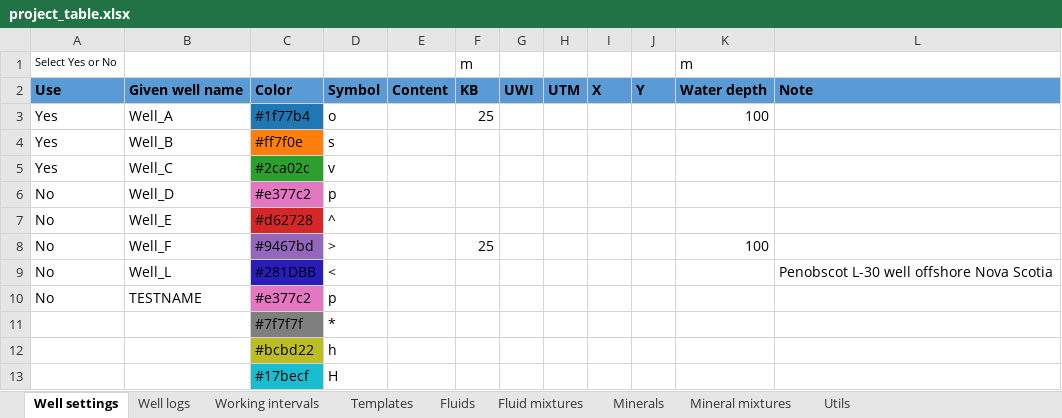
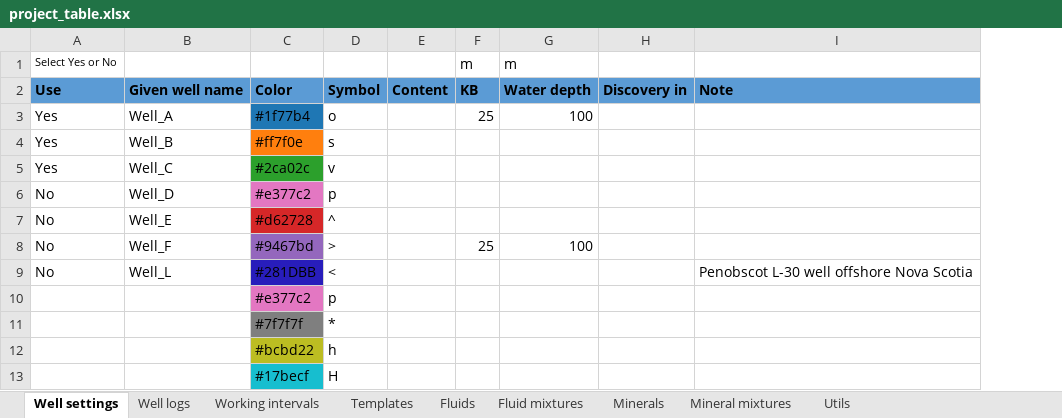
Before and after one commit to emblixt/blixt_rp, an Excel workbook: excels/project_table.xlsx, sheet Well settings, drawn as a sheet; values as stored, in another font and other column widths than the file's, no borders; conditional formats not drawn; removed rows and columns are numbered as before the commit, all else as after; the diff names each change by its address in the sheet, - before the commit and + after, or states it on an @@ line.

```diff
--- a/excels/project_table.xlsx (sheet Well settings)
+++ b/excels/project_table.xlsx (sheet Well settings)
-column G, row 2: UWI
-column H, row 2: UTM
-column I, row 2: X
-column J, row 2: Y
+column H, row 2: Discovery in
-A10: No
+A10: (empty)
-B10: TESTNAME
+B10: (empty)
```
Also changed, not shown: sheet Templates, sheet Well logs, 3 other files.
